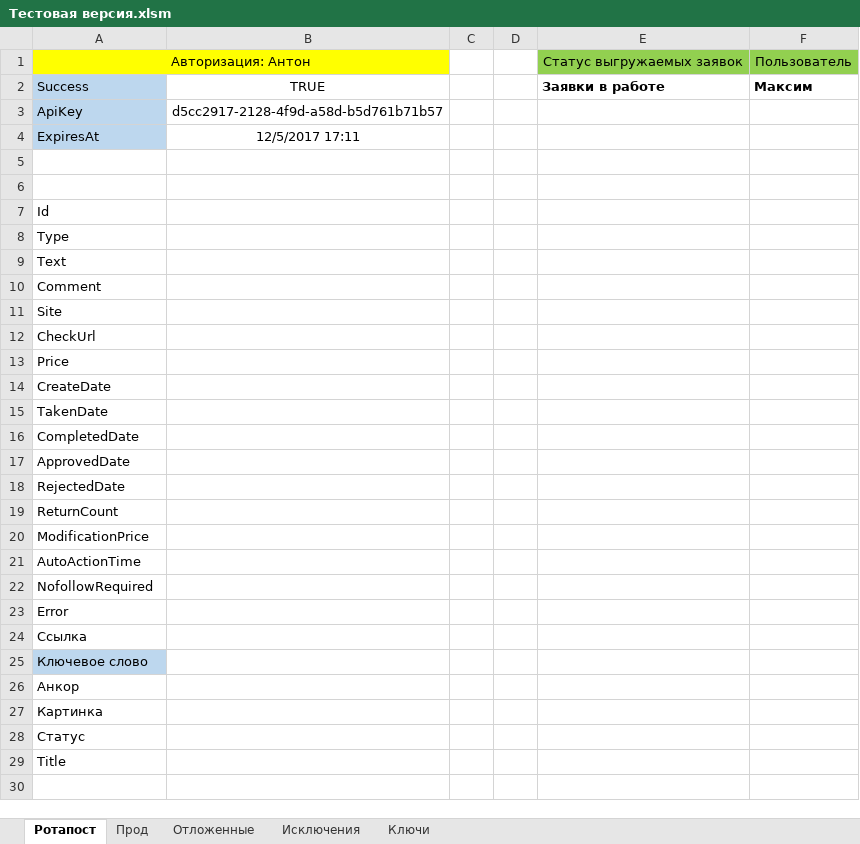
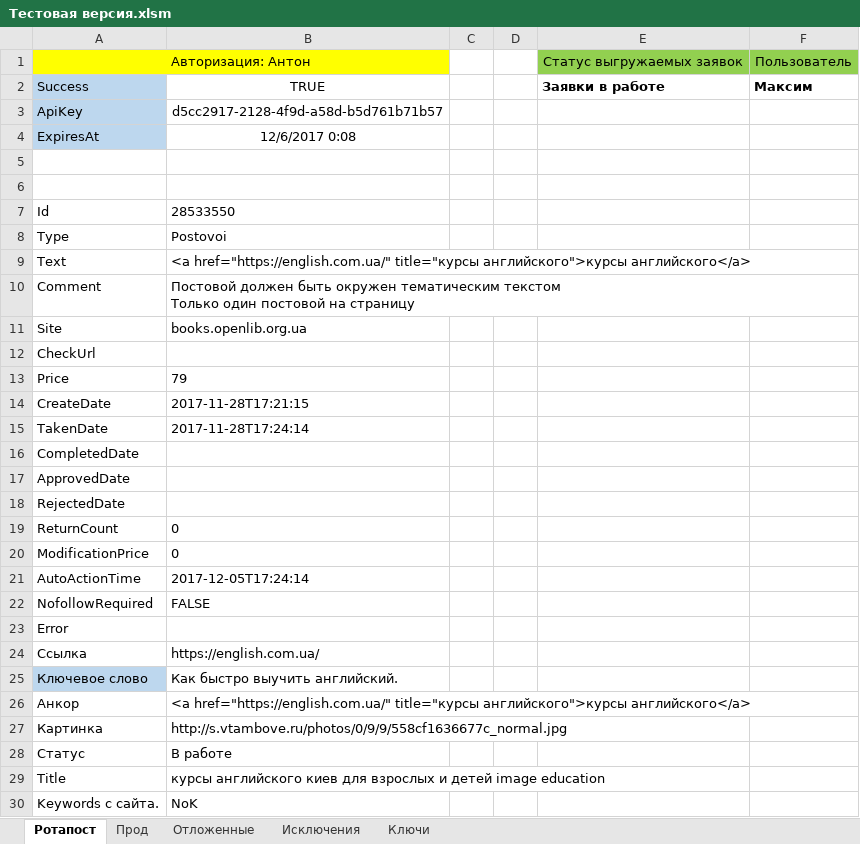
Before and after one commit to Goodron1981/MyMacros-master, an Excel workbook: Тестовая версия.xlsm, sheet Ротапост, drawn as a sheet; values as stored, in another font and other column widths than the file's, no borders; charts and pictures not drawn; ↵ is a line break in a cell; the diff names each change by its address in the sheet, - before the commit and + after, or states it on an @@ line.

Commit message:
Добавлена строка keywords.
На главной странице добавлен результат поиска keywords на сайте рекламодателя.

```diff
--- a/Тестовая версия.xlsm (sheet Ротапост)
+++ b/Тестовая версия.xlsm (sheet Ротапост)
-B4: 12/5/2017 17:11
+B4: 12/6/2017 0:08
-B7: (empty)
+B7: 28533550
-B8: (empty)
+B8: Postovoi
-B9: (empty)
+B9: <a href="https://english.com.ua/" title="курсы английского">курсы английского</a>
-B10: (empty)
+B10: Постовой должен быть окружен тематическим текстом ↵ Только один постовой на страницу
-B11: (empty)
+B11: books.openlib.org.ua
-B13: (empty)
+B13: 79
-B14: (empty)
+B14: 2017-11-28T17:21:15
-B15: (empty)
+B15: 2017-11-28T17:24:14
-B19:B20: (empty)
+B19:B20: 0
-B21: (empty)
+B21: 2017-12-05T17:24:14
-B22: (empty)
+B22: FALSE
-B24: (empty)
+B24: https://english.com.ua/
-B25: (empty)
+B25: Как быстро выучить английский.
-B26: (empty)
+B26: <a href="https://english.com.ua/" title="курсы английского">курсы английского</a>
-B27: (empty)
+B27: http://s.vtambove.ru/photos/0/9/9/558cf1636677c_normal.jpg
-B28: (empty)
+B28: В работе
-B29: (empty)
+B29: курсы английского киев для взрослых и детей image education
+row 30: Keywords с сайта. | NoK
```
Also changed, not shown: sheet Ключи, charts or pictures.
